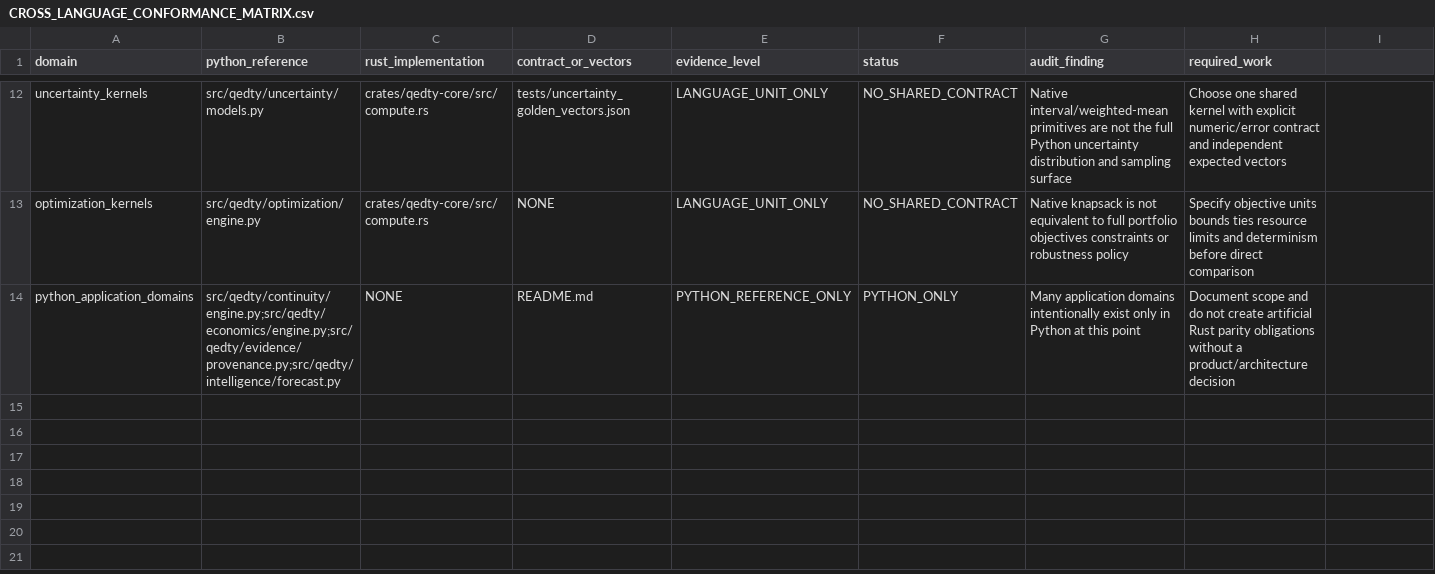
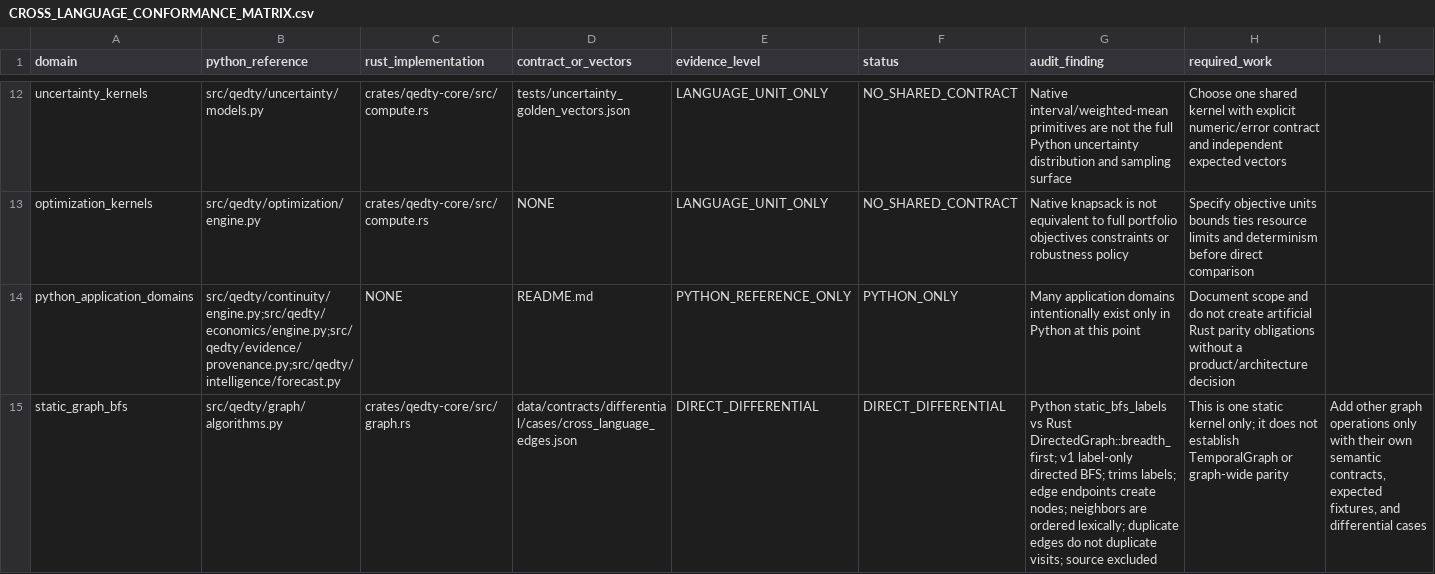
Before and after one commit to shan-005/QEDTY, a CSV file: docs/engineering/CROSS_LANGUAGE_CONFORMANCE_MATRIX.csv, drawn as a sheet; only a part is shown, gaps mark what is left out; the diff names each change by its address in the sheet, - before the commit and + after, or states it on an @@ line.

Commit message:
test: add bounded static graph BFS differential contract (#42)
Accept the bounded Python–Rust static BFS contract and explicit equivalent-instant/equal-window regressions after exact-head CI passed.

Validated: 96 fixed + 512 generated = 608 differential comparisons; eight-family deterministic seed 20261010; all five required hosted workflows passed on 0b2d1d60878e56a9e7f656501dece0f09d4f75ff.

This accepts one static graph primitive only, not temporal world-graph or graph-wide parity.

```diff
--- a/docs/engineering/CROSS_LANGUAGE_CONFORMANCE_MATRIX.csv
+++ b/docs/engineering/CROSS_LANGUAGE_CONFORMANCE_MATRIX.csv
+row 15: static_graph_bfs | src/qedty/graph/algorithms.py | crates/qedty-core/src/graph.rs | data/contracts/differential/cases/cross_language_edges.json | DIRECT_DIFFERENTIAL | DIRECT_DIFFERENTIAL | Python static_bfs_labels vs Rust DirectedGraph::breadth_first; v1 label-only directed BFS; trims labels; edge endpoints create nodes; neighbors are ordered lexically; duplicate edges do not duplicate visits; source excluded | This is one static kernel only; it does not establish TemporalGraph or graph-wide parity | Add other graph operations only with their own semantic contracts, expected fixtures, and differential cases
```
Also changed, not shown: 10 other files.
